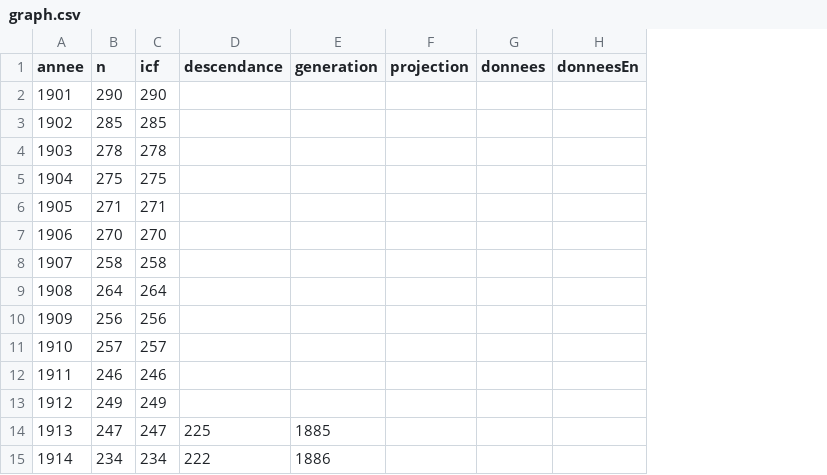
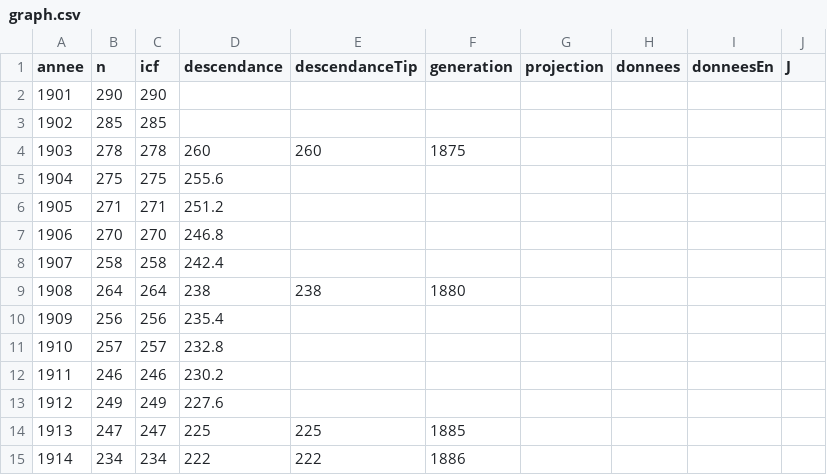
Before and after one commit to mthevenin/tssp, a CSV file: Fecondite_naissance/fecondite_evolution_modes_calcul/graph.csv, drawn as a sheet; only a part is shown; addresses are those after the commit; the diff names each change by its address in the sheet, - before the commit and + after, or states it on an @@ line.

Commit message:
graph fecodite descendance maj

```diff
--- a/Fecondite_naissance/fecondite_evolution_modes_calcul/graph.csv
+++ b/Fecondite_naissance/fecondite_evolution_modes_calcul/graph.csv
+column E (descendanceTip), rows 4-15: 260 |  |  |  |  | 238 |  |  |  |  | 225 | 222
+column J (J), empty
-D4 (descendance): (empty)
+D4 (descendance): 260
-F4 (generation): (empty)
+F4 (generation): 1875
-D5 (descendance): (empty)
+D5 (descendance): 255.6
-D6 (descendance): (empty)
+D6 (descendance): 251.2
-D7 (descendance): (empty)
+D7 (descendance): 246.8
-D8 (descendance): (empty)
+D8 (descendance): 242.4
-D9 (descendance): (empty)
+D9 (descendance): 238
-F9 (generation): (empty)
+F9 (generation): 1880
-D10 (descendance): (empty)
+D10 (descendance): 235.4
-D11 (descendance): (empty)
+D11 (descendance): 232.8
-D12 (descendance): (empty)
+D12 (descendance): 230.2
-D13 (descendance): (empty)
+D13 (descendance): 227.6
```
